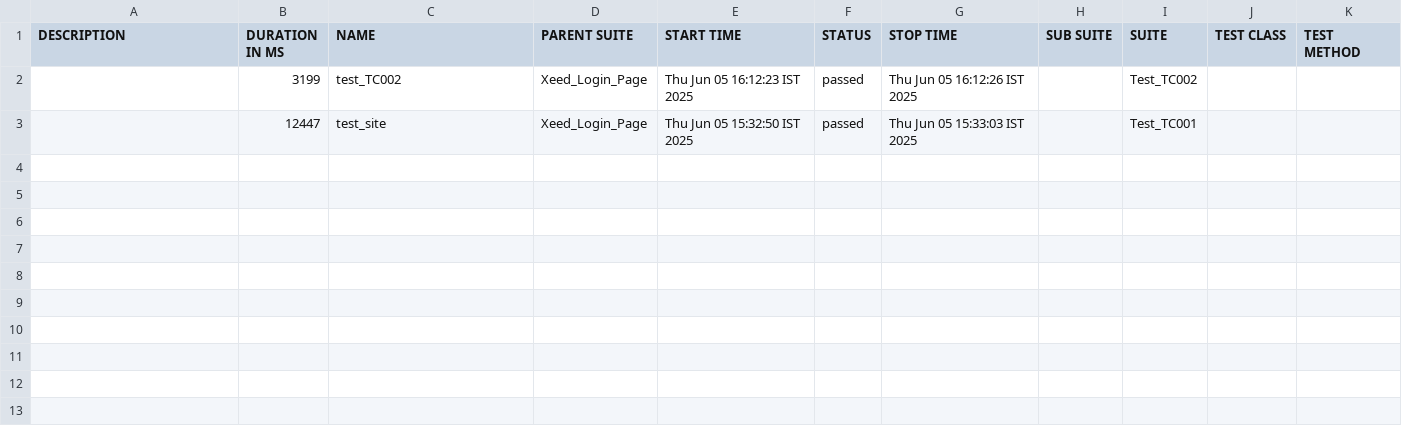
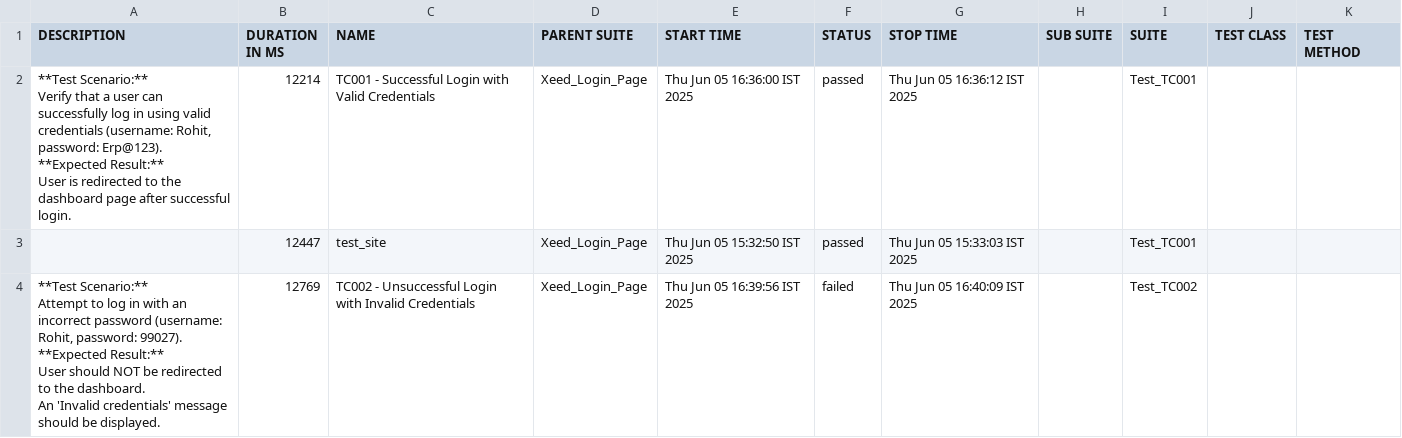
Before and after one commit to chethan-ampsys/allure-reports, a CSV file: docs/data/suites.csv, drawn as a sheet; removed rows and columns are numbered as before the commit, all else as after; ↵ is a line break in a cell; the diff names each change by its address in the sheet, - before the commit and + after, or states it on an @@ line.

```diff
--- a/docs/data/suites.csv
+++ b/docs/data/suites.csv
-row 2:  | 3199 | test_TC002 | Xeed_Login_Page | Thu Jun 05 16:12:23 IST 2025 | passed | Thu Jun 05 16:12:26 IST 2025 |  | Test_TC002
+row 2: **Test Scenario:** ↵ Verify that a user can successfully log in using valid credentials (username: Rohit, password: Erp@123). ↵ **Expected Result:** ↵ User is redirected to the dashboard page after successful login. | 12214 | TC001 - Successful Login with Valid Credentials | Xeed_Login_Page | Thu Jun 05 16:36:00 IST 2025 | passed | Thu Jun 05 16:36:12 IST 2025 |  | Test_TC001
+row 4: **Test Scenario:** ↵ Attempt to log in with an incorrect password (username: Rohit, password: 99027). ↵ **Expected Result:** ↵ User should NOT be redirected to the dashboard. ↵ An 'Invalid credentials' message should be displayed. | 12769 | TC002 - Unsuccessful Login with Invalid Credentials | Xeed_Login_Page | Thu Jun 05 16:39:56 IST 2025 | failed | Thu Jun 05 16:40:09 IST 2025 |  | Test_TC002
```
Also changed, not shown: 39 other files.
